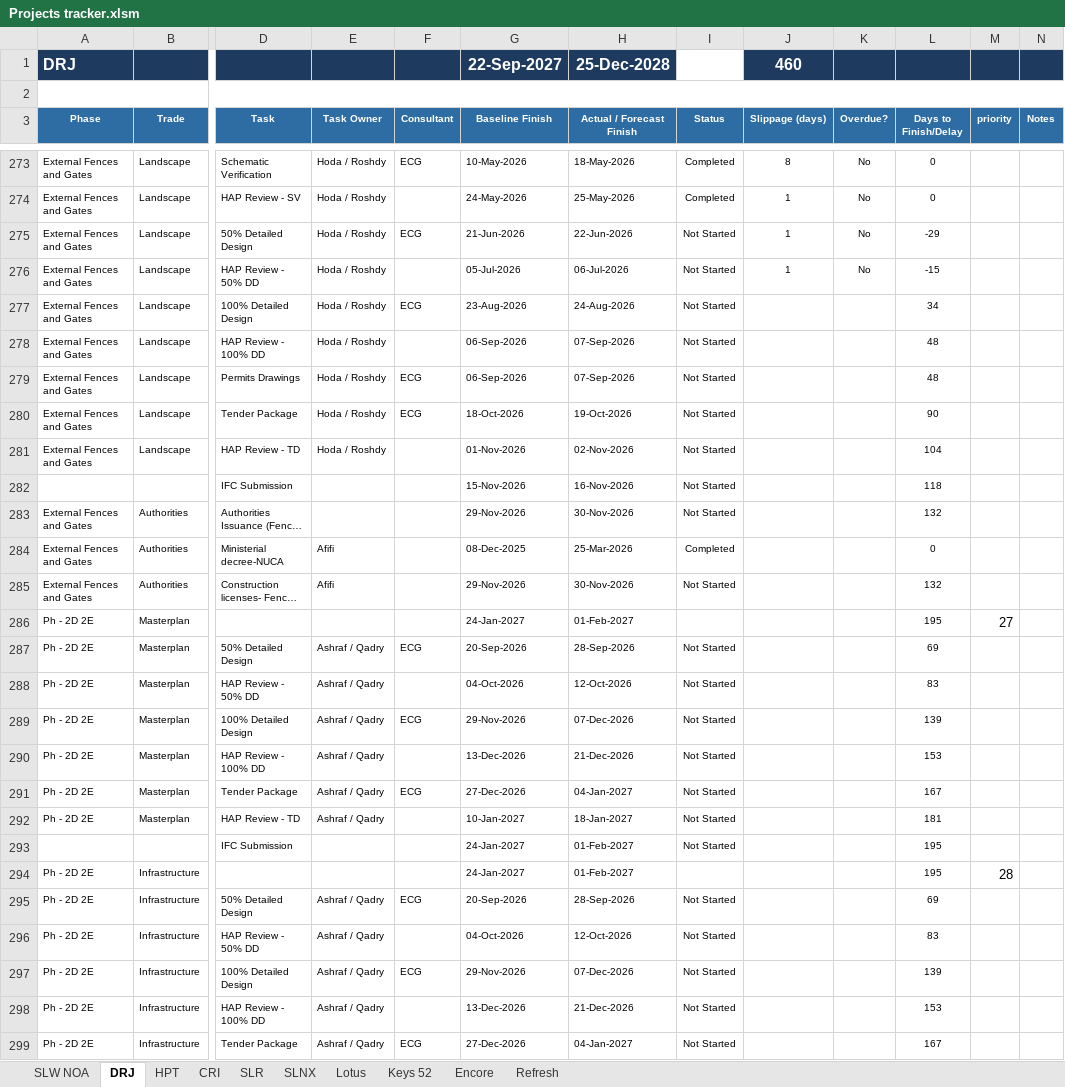
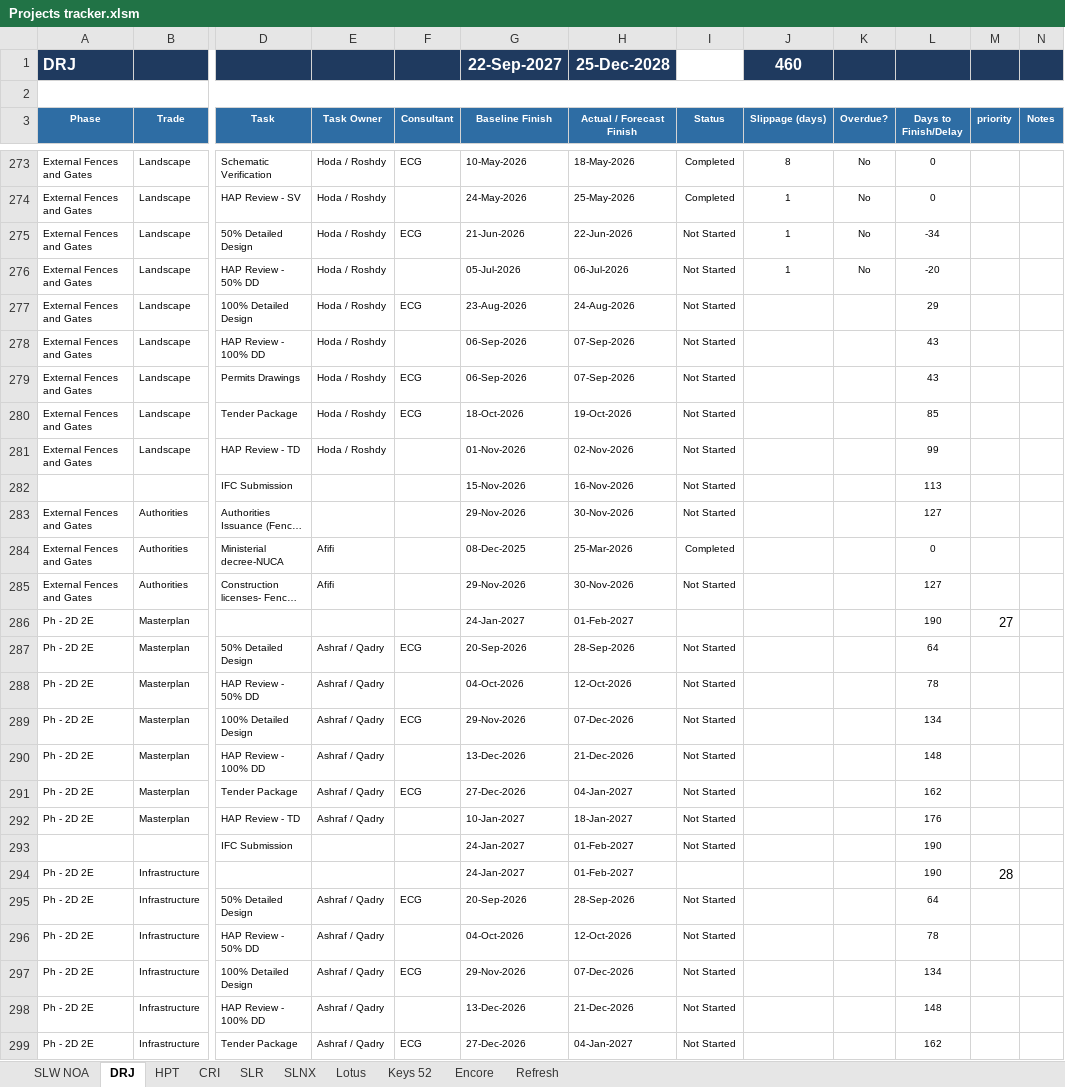
Before and after one commit to Hussammamdouh/HAP, an Excel workbook: Projects tracker.xlsm, sheet DRJ, drawn as a sheet; only a part is shown, gaps mark what is left out; long unchanged cells end in …; values as stored, in another font and other column widths than the file's, no borders; conditional formats not drawn; the diff covers the shown part only; the diff names each change by its address in the sheet, - before the commit and + after, or states it on an @@ line.

```diff
--- a/Projects tracker.xlsm (sheet DRJ)
+++ b/Projects tracker.xlsm (sheet DRJ)
-L275 (Days to Finish/Delay): -29
+L275 (Days to Finish/Delay): -34
-L276 (Days to Finish/Delay): -15
+L276 (Days to Finish/Delay): -20
-L277 (Days to Finish/Delay): 34
+L277 (Days to Finish/Delay): 29
-L278:L279 (Days to Finish/Delay): 48
+L278:L279 (Days to Finish/Delay): 43
-L280 (Days to Finish/Delay): 90
+L280 (Days to Finish/Delay): 85
-L281 (Days to Finish/Delay): 104
+L281 (Days to Finish/Delay): 99
-L282 (Days to Finish/Delay): 118
+L282 (Days to Finish/Delay): 113
-L283 (Days to Finish/Delay): 132
+L283 (Days to Finish/Delay): 127
-L285 (Days to Finish/Delay): 132
+L285 (Days to Finish/Delay): 127
-L286 (Days to Finish/Delay): 195
+L286 (Days to Finish/Delay): 190
-L287 (Days to Finish/Delay): 69
+L287 (Days to Finish/Delay): 64
-L288 (Days to Finish/Delay): 83
+L288 (Days to Finish/Delay): 78
-L289 (Days to Finish/Delay): 139
+L289 (Days to Finish/Delay): 134
-L290 (Days to Finish/Delay): 153
+L290 (Days to Finish/Delay): 148
-L291 (Days to Finish/Delay): 167
+L291 (Days to Finish/Delay): 162
-L292 (Days to Finish/Delay): 181
+L292 (Days to Finish/Delay): 176
-L293:L294 (Days to Finish/Delay): 195
+L293:L294 (Days to Finish/Delay): 190
-L295 (Days to Finish/Delay): 69
+L295 (Days to Finish/Delay): 64
-L296 (Days to Finish/Delay): 83
+L296 (Days to Finish/Delay): 78
-L297 (Days to Finish/Delay): 139
+L297 (Days to Finish/Delay): 134
-L298 (Days to Finish/Delay): 153
+L298 (Days to Finish/Delay): 148
-L299 (Days to Finish/Delay): 167
+L299 (Days to Finish/Delay): 162
```
Also changed, not shown: 176 edited cells elsewhere in this sheet, sheet SLR, sheet SLW NOA, sheet Lotus, sheet HPT, sheet CRI, sheet Keys 52, 2 more sheets, formulas that keep their value, hidden cells, 1 other file.
